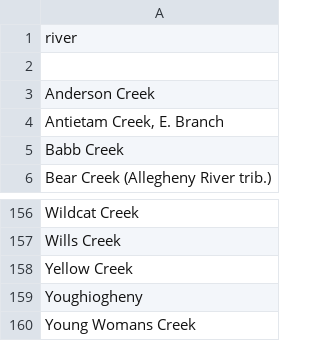
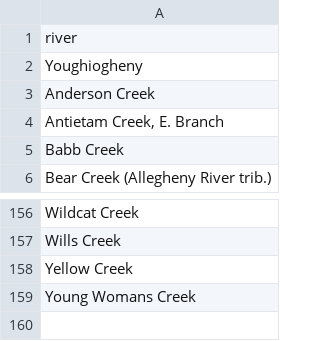
Before and after one commit to bwinterling/river_scraper, a CSV file: rivers_PA.csv (was rivers.csv), drawn as a sheet; only a part is shown, gaps mark what is left out.

```diff
--- a/rivers.csv
+++ b/rivers_PA.csv
@@ -1,3 +1,3 @@
 river
-
+Youghiogheny
 Anderson Creek
@@ -158,3 +158,2 @@ Wills Creek
 Yellow Creek
-Youghiogheny
 Young Womans Creek
```
Also changed, not shown: runs_PA.csv, 15 other files.
